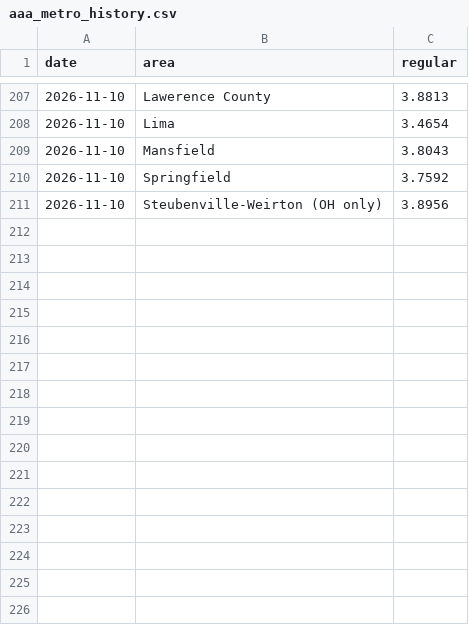
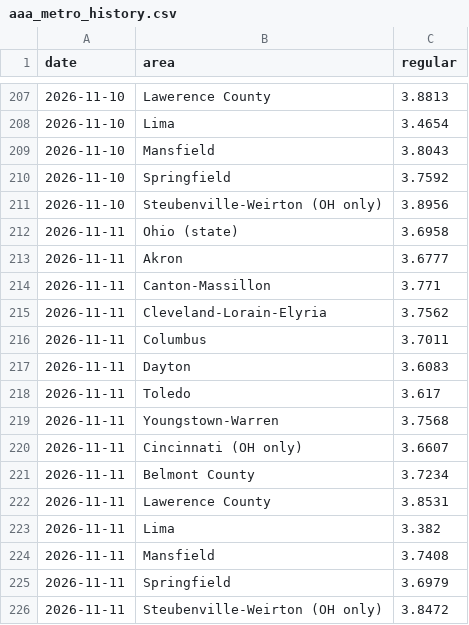
Before and after one commit to bobzombers-hash/ohio-gas-forecast, a CSV file: data/aaa_metro_history.csv, drawn as a sheet; only a part is shown, gaps mark what is left out; the diff names each change by its address in the sheet, - before the commit and + after, or states it on an @@ line.

```diff
--- a/data/aaa_metro_history.csv
+++ b/data/aaa_metro_history.csv
+row 212: 2026-11-11 | Ohio (state) | 3.6958
+row 213: 2026-11-11 | Akron | 3.6777
+row 214: 2026-11-11 | Canton-Massillon | 3.771
+row 215: 2026-11-11 | Cleveland-Lorain-Elyria | 3.7562
+row 216: 2026-11-11 | Columbus | 3.7011
+row 217: 2026-11-11 | Dayton | 3.6083
+row 218: 2026-11-11 | Toledo | 3.617
+row 219: 2026-11-11 | Youngstown-Warren | 3.7568
+row 220: 2026-11-11 | Cincinnati (OH only) | 3.6607
+row 221: 2026-11-11 | Belmont County | 3.7234
+row 222: 2026-11-11 | Lawerence County | 3.8531
+row 223: 2026-11-11 | Lima | 3.382
+row 224: 2026-11-11 | Mansfield | 3.7408
+row 225: 2026-11-11 | Springfield | 3.6979
+row 226: 2026-11-11 | Steubenville-Weirton (OH only) | 3.8472
```
Also changed, not shown: 1 other file.
